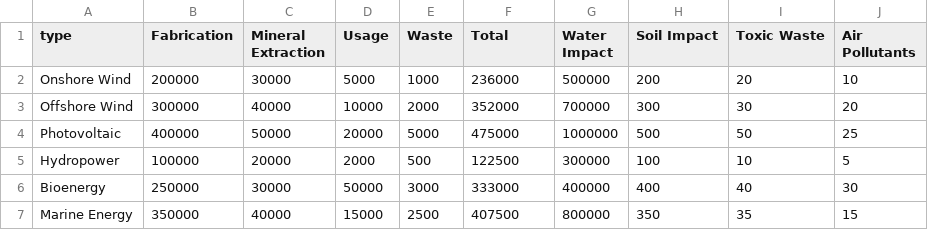
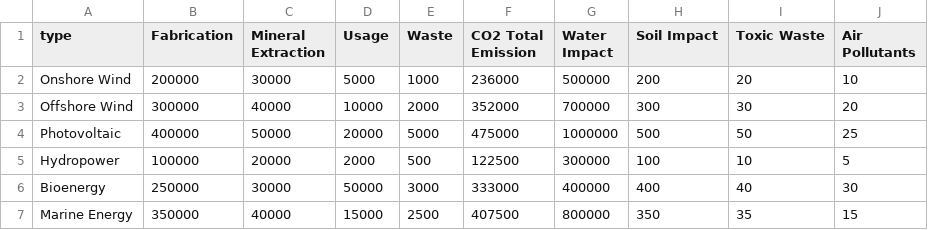
Before and after one commit to com-480-data-visualization/MineralsViz, a CSV file: website/public/data/detailed_pollution_by_energy_type.csv, drawn as a sheet.

```diff
--- a/website/public/data/detailed_pollution_by_energy_type.csv
+++ b/website/public/data/detailed_pollution_by_energy_type.csv
@@ -1,2 +1,2 @@
-type,Fabrication,Mineral Extraction,Usage,Waste,Total,Water Impact,Soil Impact,Toxic Waste,Air Pollutants
+type,Fabrication,Mineral Extraction,Usage,Waste,CO2 Total Emission,Water Impact,Soil Impact,Toxic Waste,Air Pollutants
 Onshore Wind,200000,30000,5000,1000,236000,500000,200,20,10
```
Also changed, not shown: 1 other file.
